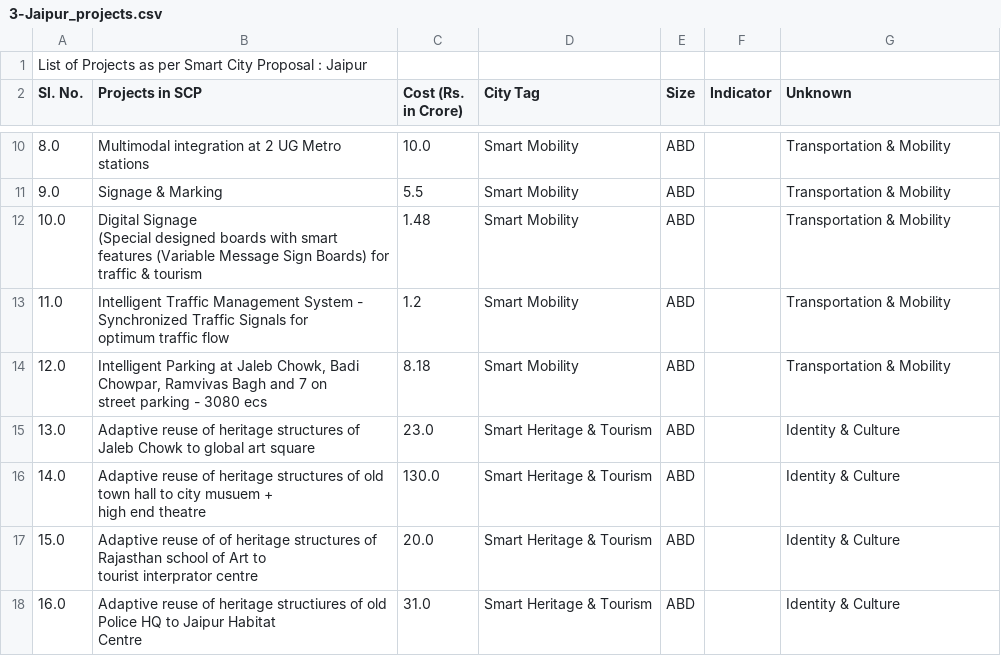
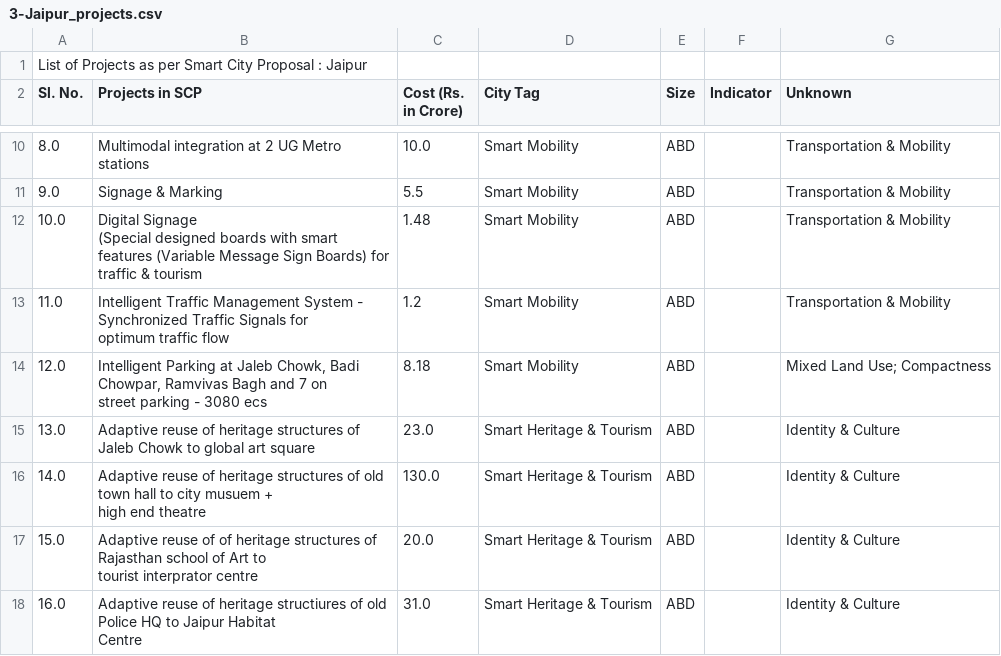
Before and after one commit to cx-phan/india-smartcities, a CSV file: City Projects /CSV-files/round-1/3-Jaipur_projects.csv, drawn as a sheet; only a part is shown, gaps mark what is left out; the diff covers the shown part only; the diff names each change by its address in the sheet, - before the commit and + after, or states it on an @@ line.

```diff
--- a/City Projects /CSV-files/round-1/3-Jaipur_projects.csv
+++ b/City Projects /CSV-files/round-1/3-Jaipur_projects.csv
-G14 (Unknown): Transportation & Mobility
+G14 (Unknown): Mixed Land Use; Compactness
```
Also changed, not shown: 6 edited cells elsewhere in this file, City Projects /CSV-files/round-1/16-Udaipur_projects.csv, City Projects /CSV-files/round-1/18-Chennai_projects.csv, 6 other files.
